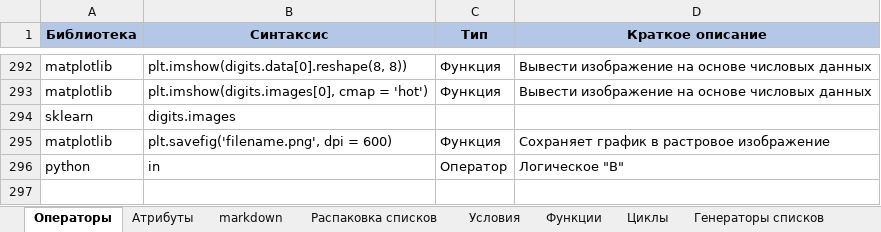
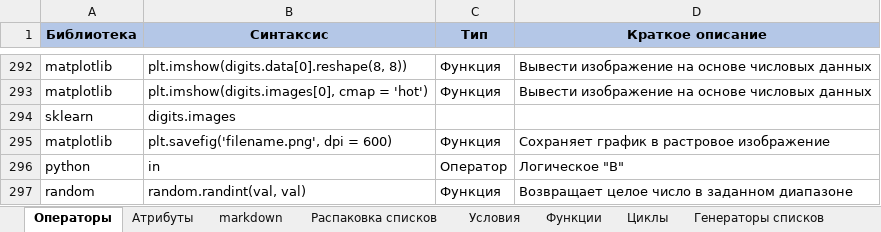
Before and after one commit to mustdayker/my_code, an Excel workbook: Конспект_Python.xlsx, sheet Операторы, drawn as a sheet; only a part is shown, gaps mark what is left out; values as stored, in another font and other column widths than the file's, no borders; the diff names each change by its address in the sheet, - before the commit and + after, or states it on an @@ line.

```diff
--- a/Конспект_Python.xlsx (sheet Операторы)
+++ b/Конспект_Python.xlsx (sheet Операторы)
+row 297: random | random.randint(val, val) | Функция | Возвращает целое число в заданном диапазоне
```
Also changed, not shown: sheet Атрибуты, sheet Условия.
